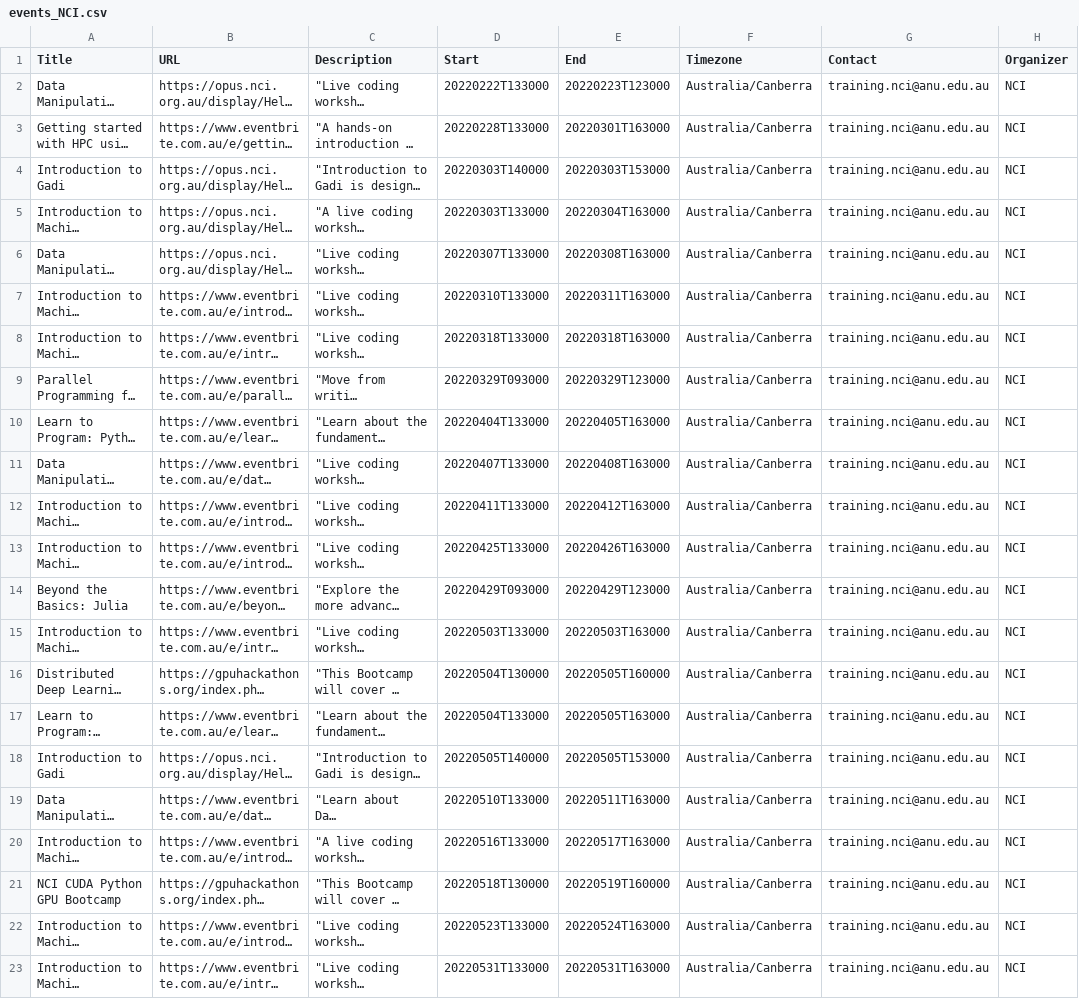
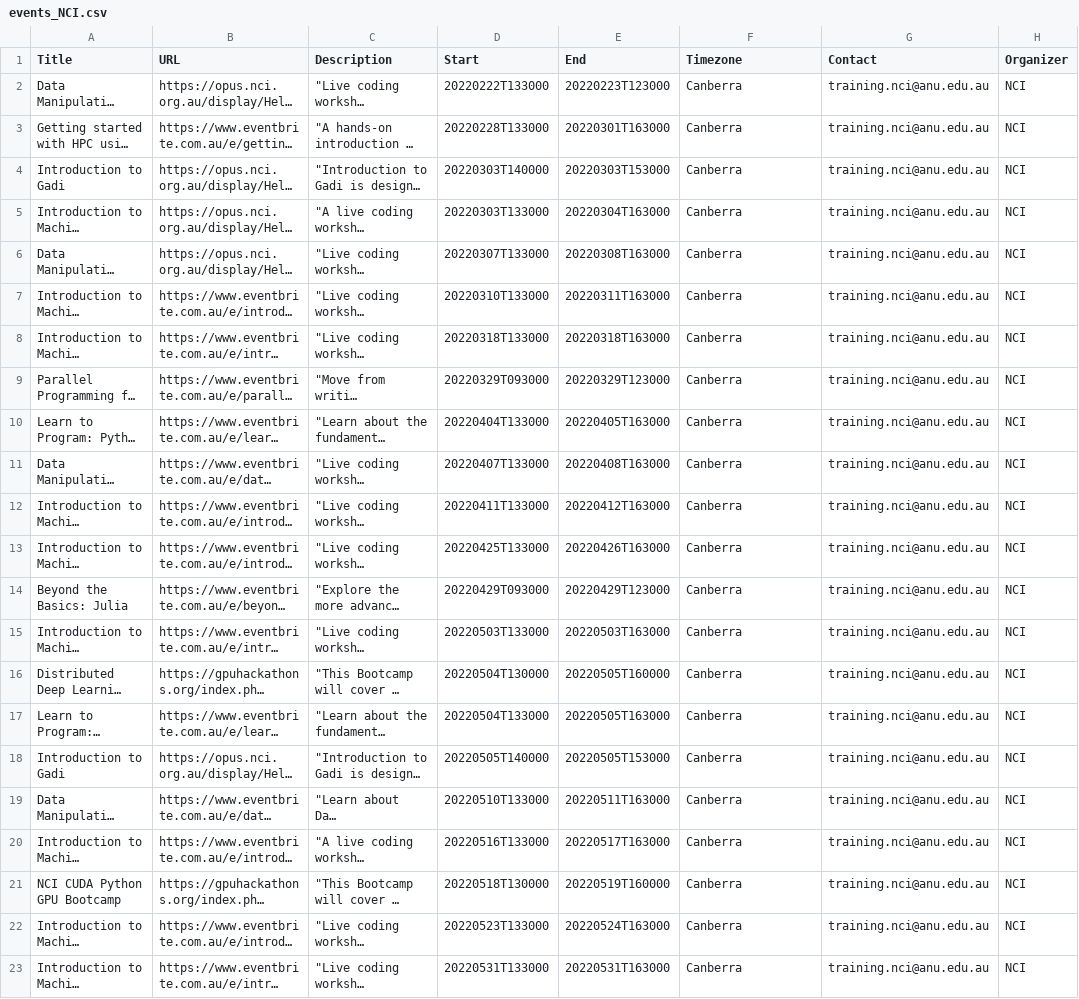
Before and after one commit to NCI900-Training-Organisation/NCI_feed_to_DReSA, a CSV file: events_NCI.csv, drawn as a sheet; only a part is shown; long unchanged cells end in …; the diff names each change by its address in the sheet, - before the commit and + after, or states it on an @@ line.

Commit message:
Change TZ to Canberra, was Australia/Canberra

```diff
--- a/events_NCI.csv
+++ b/events_NCI.csv
-F2:F23 (Timezone): Australia/Canberra
+F2:F23 (Timezone): Canberra
```
